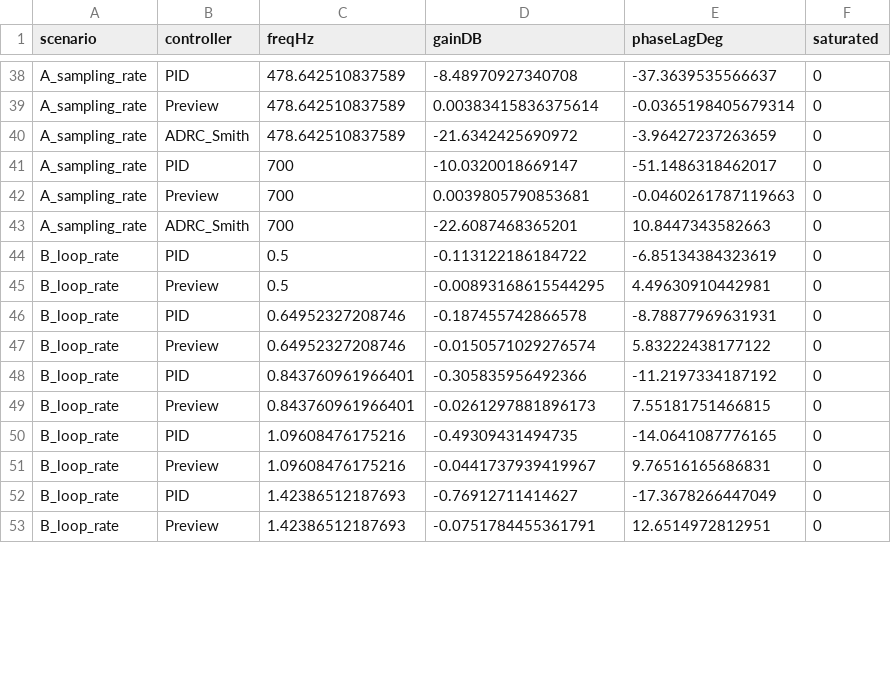
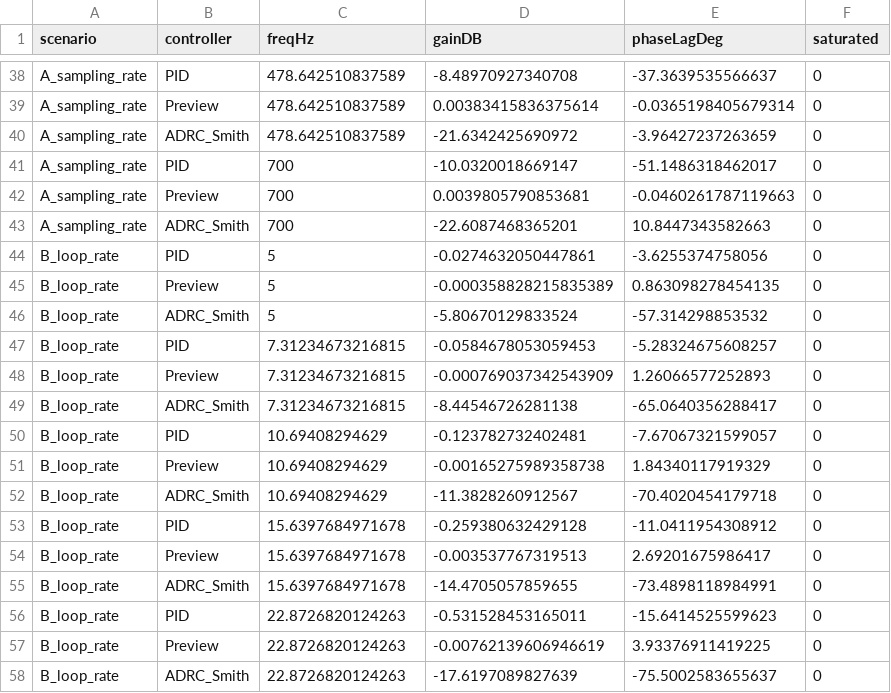
Before and after one commit to chanccer/meter, a CSV file: bandwidth_sweep_results.csv, drawn as a sheet; only a part is shown, gaps mark what is left out; the diff covers the shown part only.

```diff
--- a/bandwidth_sweep_results.csv
+++ b/bandwidth_sweep_results.csv
@@ -43,11 +43,16 @@ A_sampling_rate,Preview,700,0.0039805790853681,-0.0460261787119663,0
 A_sampling_rate,ADRC_Smith,700,-22.6087468365201,10.8447343582663,0
-B_loop_rate,PID,0.5,-0.113122186184722,-6.85134384323619,0
-B_loop_rate,Preview,0.5,-0.00893168615544295,4.49630910442981,0
-B_loop_rate,PID,0.64952327208746,-0.187455742866578,-8.78877969631931,0
-B_loop_rate,Preview,0.64952327208746,-0.0150571029276574,5.83222438177122,0
-B_loop_rate,PID,0.843760961966401,-0.305835956492366,-11.2197334187192,0
-B_loop_rate,Preview,0.843760961966401,-0.0261297881896173,7.55181751466815,0
-B_loop_rate,PID,1.09608476175216,-0.49309431494735,-14.0641087776165,0
-B_loop_rate,Preview,1.09608476175216,-0.0441737939419967,9.76516165686831,0
-B_loop_rate,PID,1.42386512187693,-0.76912711414627,-17.3678266447049,0
-B_loop_rate,Preview,1.42386512187693,-0.0751784455361791,12.6514972812951,0
+B_loop_rate,PID,5,-0.0274632050447861,-3.6255374758056,0
+B_loop_rate,Preview,5,-0.000358828215835389,0.863098278454135,0
+B_loop_rate,ADRC_Smith,5,-5.80670129833524,-57.314298853532,0
+B_loop_rate,PID,7.31234673216815,-0.0584678053059453,-5.28324675608257,0
+B_loop_rate,Preview,7.31234673216815,-0.000769037342543909,1.26066577252893,0
+B_loop_rate,ADRC_Smith,7.31234673216815,-8.44546726281138,-65.0640356288417,0
+B_loop_rate,PID,10.69408294629,-0.123782732402481,-7.67067321599057,0
+B_loop_rate,Preview,10.69408294629,-0.00165275989358738,1.84340117919329,0
+B_loop_rate,ADRC_Smith,10.69408294629,-11.3828260912567,-70.4020454179718,0
+B_loop_rate,PID,15.6397684971678,-0.259380632429128,-11.0411954308912,0
+B_loop_rate,Preview,15.6397684971678,-0.003537767319513,2.69201675986417,0
+B_loop_rate,ADRC_Smith,15.6397684971678,-14.4705057859655,-73.4898118984991,0
+B_loop_rate,PID,22.8726820124263,-0.531528453165011,-15.6414525599623,0
+B_loop_rate,Preview,22.8726820124263,-0.00762139606946619,3.93376911419225,0
+B_loop_rate,ADRC_Smith,22.8726820124263,-17.6197089827639,-75.5002583655637,0
```
Also changed, not shown: 9 added rows and 54 edited cells elsewhere in this file, adrc_pole_table.csv, paper_figures/data_bandwidth_sweep.csv, 46 other files.
